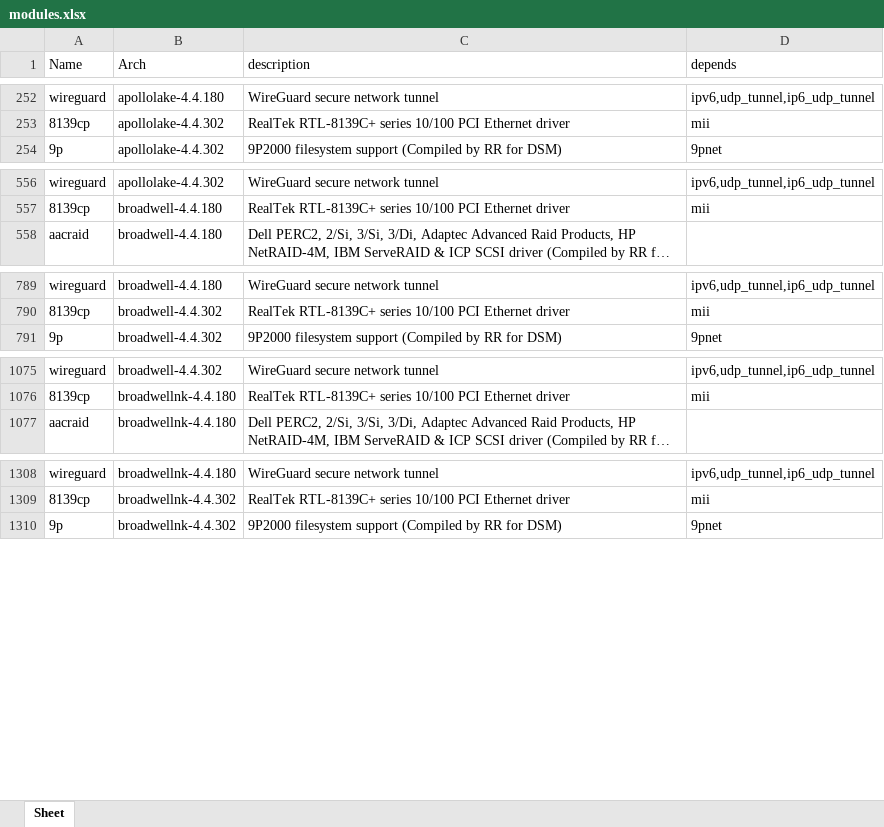
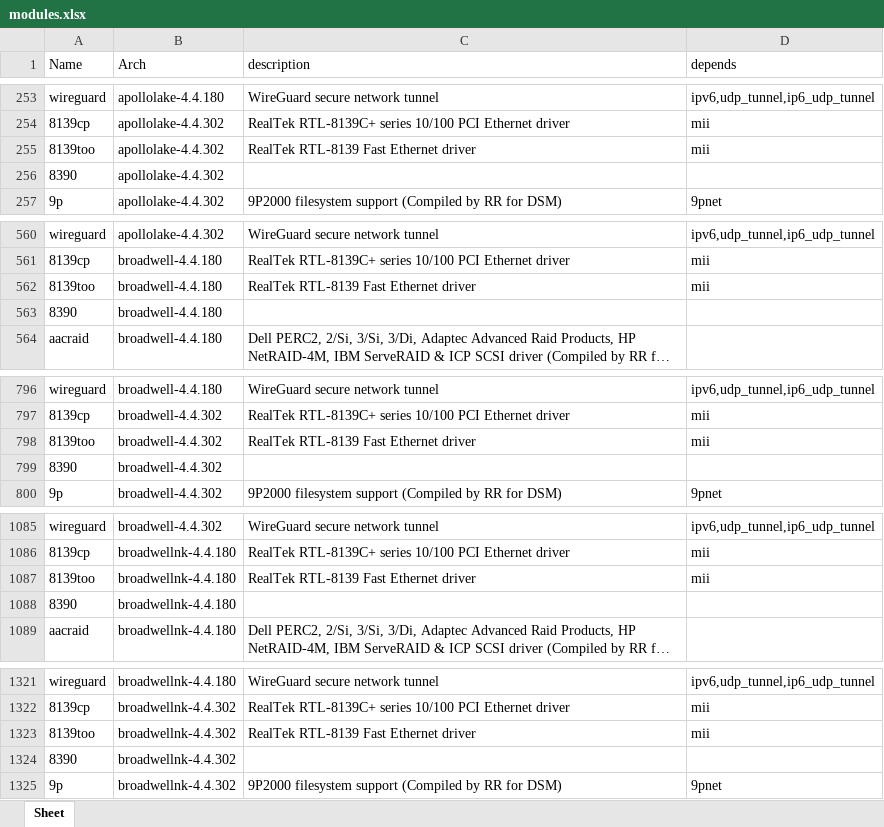
Before and after one commit to RROrg/rr, an Excel workbook: docs/modules.xlsx, sheet Sheet, drawn as a sheet; only a part is shown, gaps mark what is left out; long unchanged cells end in …; values as stored, in another font and other column widths than the file's, no borders; the diff covers the shown part only; the diff names each change by its address in the sheet, - before the commit and + after, or states it on an @@ line.

```diff
--- a/docs/modules.xlsx (sheet Sheet)
+++ b/docs/modules.xlsx (sheet Sheet)
+row 255: 8139too | apollolake-4.4.302 | RealTek RTL-8139 Fast Ethernet driver | mii
+row 256: 8390 | apollolake-4.4.302
+row 562: 8139too | broadwell-4.4.180 | RealTek RTL-8139 Fast Ethernet driver | mii
+row 563: 8390 | broadwell-4.4.180
+row 798: 8139too | broadwell-4.4.302 | RealTek RTL-8139 Fast Ethernet driver | mii
+row 799: 8390 | broadwell-4.4.302
+row 1087: 8139too | broadwellnk-4.4.180 | RealTek RTL-8139 Fast Ethernet driver | mii
+row 1088: 8390 | broadwellnk-4.4.180
+row 1323: 8139too | broadwellnk-4.4.302 | RealTek RTL-8139 Fast Ethernet driver | mii
+row 1324: 8390 | broadwellnk-4.4.302
```
Also changed, not shown: 54 added rows elsewhere in this sheet, docs/addons.xlsx, docs/models.xlsx, 3 other files.
